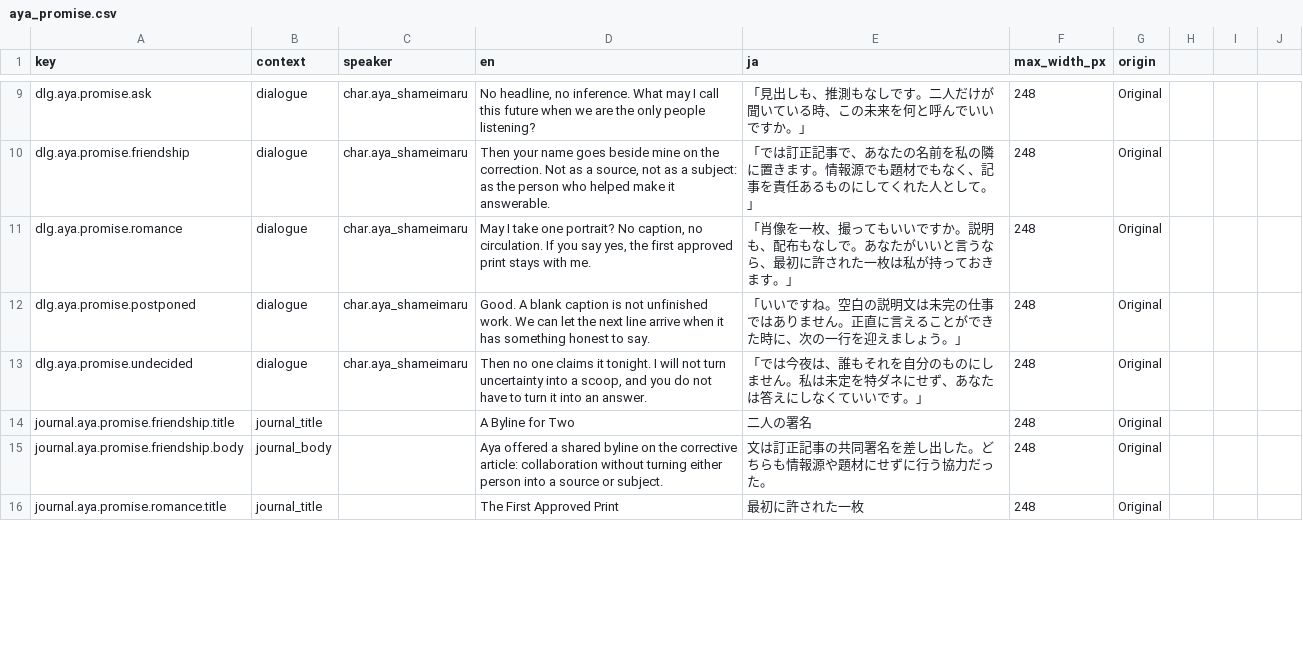
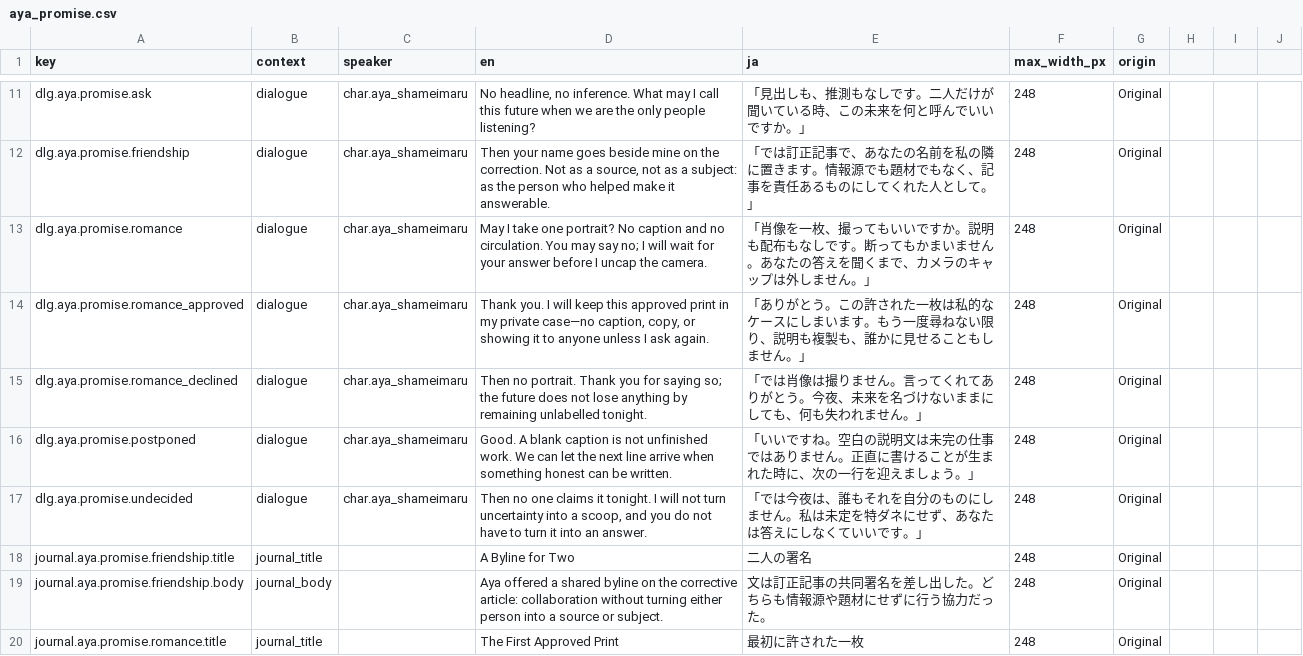
Before and after one commit to N0zoM1z0/gensokyo-monochrome-heart, a CSV file: content/localization/aya_promise.csv, drawn as a sheet; only a part is shown, gaps mark what is left out; the diff covers the shown part only.

Commit message:
fix(aya): make consent boundaries playable
Give Wind-Frame Graze a complete camera-down outcome when the player refuses to become photographic proof, including distinct dialogue, journal evidence, deferred references, and traversal coverage.

Persist the first withheld private fact and require it before Tomorrow's Front Page can start, with focused and route-wide availability regressions.

Turn the Promise portrait into a request followed by an explicit yes/no decision, documenting private storage for an approved print and preserving an unlabelled future when it is declined. Regenerate the deterministic runtime content index and update authored-content totals.

```diff
--- a/content/localization/aya_promise.csv
+++ b/content/localization/aya_promise.csv
@@ -10,4 +12,6 @@ dlg.aya.promise.ask,dialogue,char.aya_shameimaru,"No headline, no inference. Wha
 dlg.aya.promise.friendship,dialogue,char.aya_shameimaru,"Then your name goes beside mine on the correction. Not as a source, not as a subject: as the person who helped make it answerable.",「では訂正記事で、あなたの名前を私の隣に置きます。情報源でも題材でもなく、記事を責任あるものにしてくれた人として。」,248,Original
-dlg.aya.promise.romance,dialogue,char.aya_shameimaru,"May I take one portrait? No caption, no circulation. If you say yes, the first approved print stays with me.",「肖像を一枚、撮ってもいいですか。説明も、配布もなしで。あなたがいいと言うなら、最初に許された一枚は私が持っておきます。」,248,Original
-dlg.aya.promise.postponed,dialogue,char.aya_shameimaru,"Good. A blank caption is not unfinished work. We can let the next line arrive when it has something honest to say.",「いいですね。空白の説明文は未完の仕事ではありません。正直に言えることができた時に、次の一行を迎えましょう。」,248,Original
+dlg.aya.promise.romance,dialogue,char.aya_shameimaru,"May I take one portrait? No caption and no circulation. You may say no; I will wait for your answer before I uncap the camera.",「肖像を一枚、撮ってもいいですか。説明も配布もなしです。断ってもかまいません。あなたの答えを聞くまで、カメラのキャップは外しません。」,248,Original
+dlg.aya.promise.romance_approved,dialogue,char.aya_shameimaru,"Thank you. I will keep this approved print in my private case—no caption, copy, or showing it to anyone unless I ask again.",「ありがとう。この許された一枚は私的なケースにしまいます。もう一度尋ねない限り、説明も複製も、誰かに見せることもしません。」,248,Original
+dlg.aya.promise.romance_declined,dialogue,char.aya_shameimaru,"Then no portrait. Thank you for saying so; the future does not lose anything by remaining unlabelled tonight.",「では肖像は撮りません。言ってくれてありがとう。今夜、未来を名づけないままにしても、何も失われません。」,248,Original
+dlg.aya.promise.postponed,dialogue,char.aya_shameimaru,"Good. A blank caption is not unfinished work. We can let the next line arrive when something honest can be written.",「いいですね。空白の説明文は未完の仕事ではありません。正直に書けることが生まれた時に、次の一行を迎えましょう。」,248,Original
 dlg.aya.promise.undecided,dialogue,char.aya_shameimaru,"Then no one claims it tonight. I will not turn uncertainty into a scoop, and you do not have to turn it into an answer.",「では今夜は、誰もそれを自分のものにしません。私は未定を特ダネにせず、あなたは答えにしなくていいです。」,248,Original
```
Also changed, not shown: 4 added rows and 9 edited cells elsewhere in this file, content/localization/aya_wind_frame_graze.csv, 13 other files.
